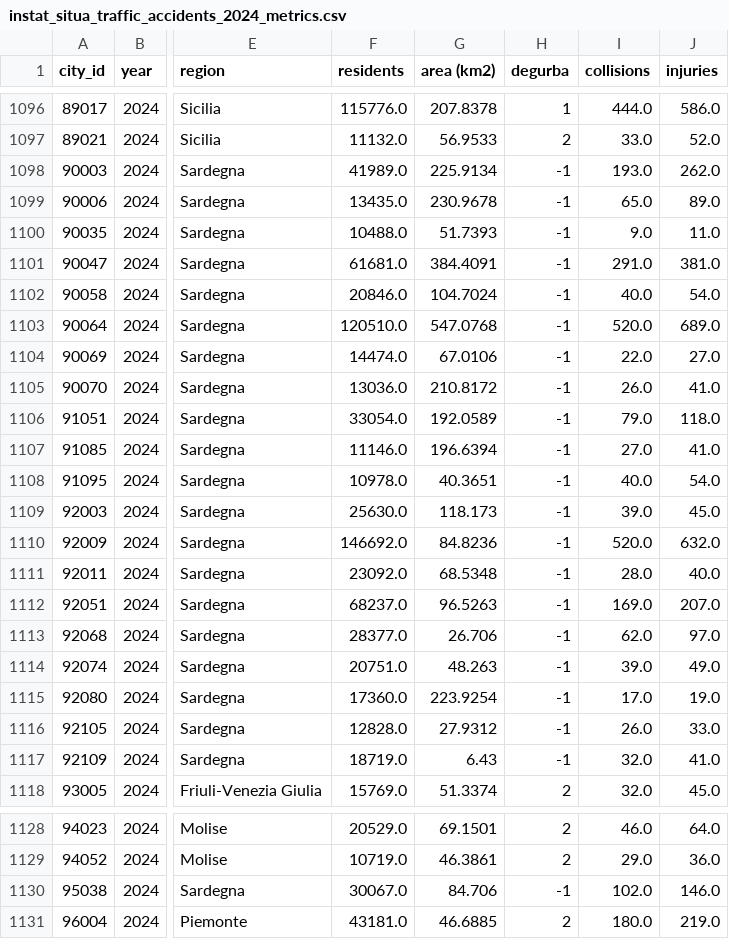
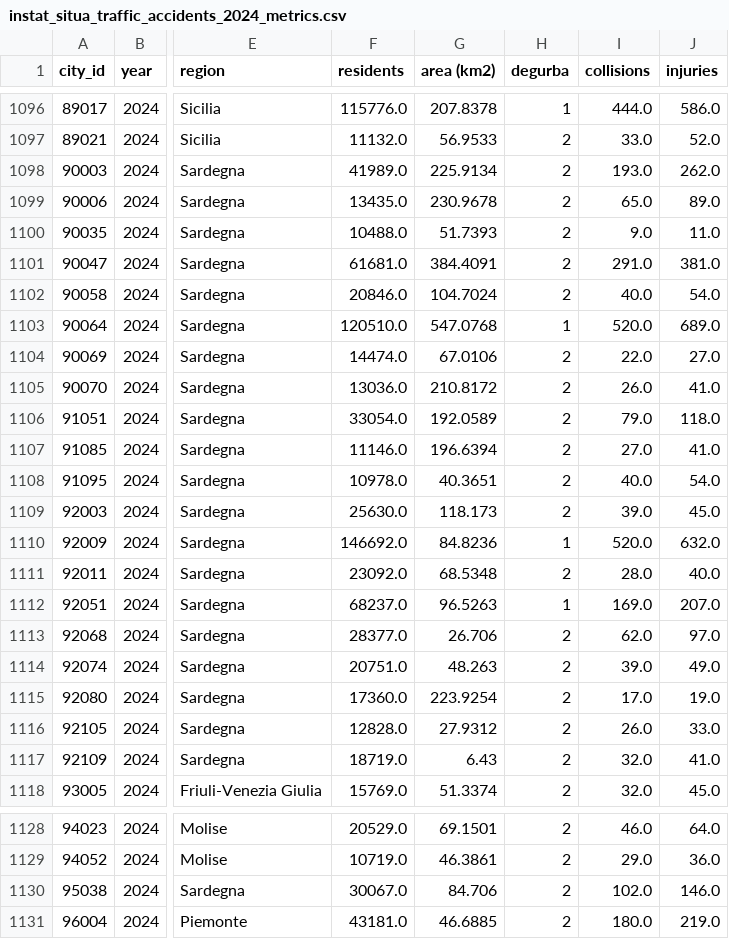
Before and after one commit to marcoboscato/ISTAT_traffic_analysis, a CSV file: data/instat_situa_traffic_accidents_2024_metrics.csv, drawn as a sheet; only a part is shown, gaps mark what is left out; the diff covers the shown part only; the diff names each change by its address in the sheet, - before the commit and + after, or states it on an @@ line.

```diff
--- a/data/instat_situa_traffic_accidents_2024_metrics.csv
+++ b/data/instat_situa_traffic_accidents_2024_metrics.csv
-H1098:H1102 (degurba): -1
+H1098:H1102 (degurba): 2
-H1103 (degurba): -1
+H1103 (degurba): 1
-H1104:H1109 (degurba): -1
+H1104:H1109 (degurba): 2
-H1110 (degurba): -1
+H1110 (degurba): 1
-H1111 (degurba): -1
+H1111 (degurba): 2
-H1112 (degurba): -1
+H1112 (degurba): 1
-H1113:H1117 (degurba): -1
+H1113:H1117 (degurba): 2
-H1130 (degurba): -1
+H1130 (degurba): 2
```
Also changed, not shown: 5 edited cells elsewhere in this file, 10 other files.
